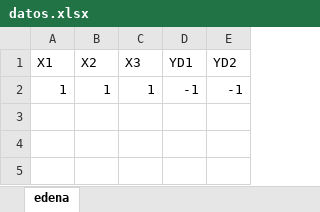
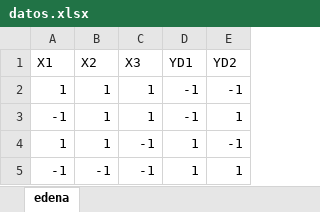
Before and after one commit to brayortepla12/redNeuronal, an Excel workbook: datos.xlsx, sheet edena, drawn as a sheet; values as stored, in another font and other column widths than the file's, no borders; the diff names each change by its address in the sheet, - before the commit and + after, or states it on an @@ line.

```diff
--- a/datos.xlsx (sheet edena)
+++ b/datos.xlsx (sheet edena)
+row 3: -1 | 1 | 1 | -1 | 1
+row 4: 1 | 1 | -1 | 1 | -1
+row 5: -1 | -1 | -1 | 1 | 1
```
Also changed, not shown: 1 other file.
